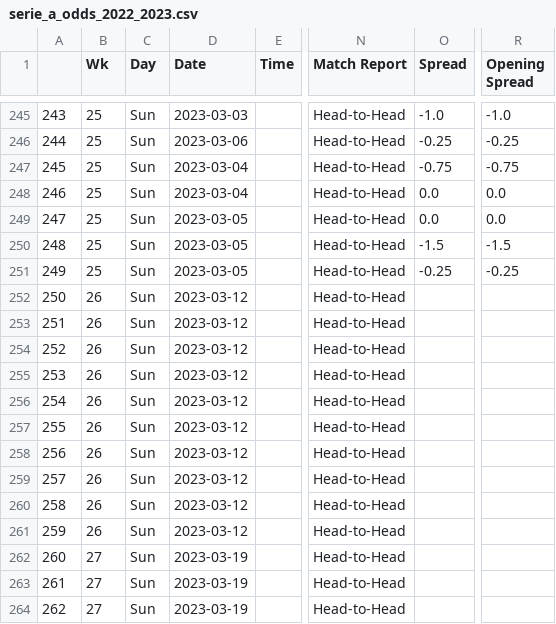
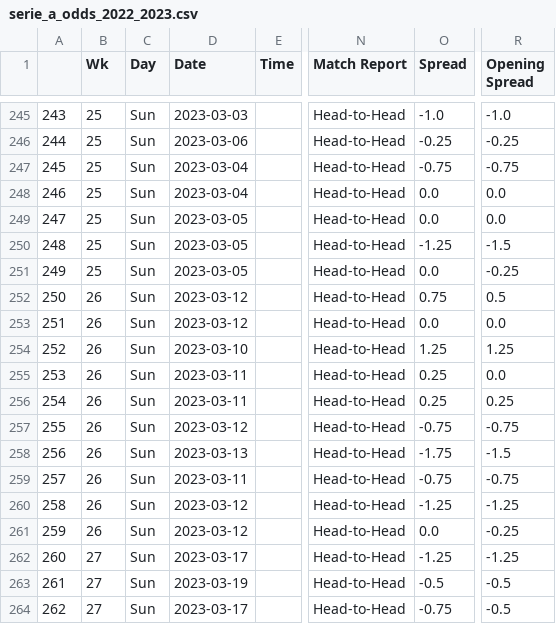
Before and after one commit to ZeNoonan/premier_league, a CSV file: serie_a_odds_2022_2023.csv, drawn as a sheet; only a part is shown, gaps mark what is left out; the diff covers the shown part only; the diff names each change by its address in the sheet, - before the commit and + after, or states it on an @@ line.

Commit message:
update

```diff
--- a/serie_a_odds_2022_2023.csv
+++ b/serie_a_odds_2022_2023.csv
-O250 (Spread): -1.5
+O250 (Spread): -1.25
-O251 (Spread): -0.25
+O251 (Spread): 0.0
-O252 (Spread): (empty)
+O252 (Spread): 0.75
-R252 (Opening Spread): (empty)
+R252 (Opening Spread): 0.5
-O253 (Spread): (empty)
+O253 (Spread): 0.0
-R253 (Opening Spread): (empty)
+R253 (Opening Spread): 0.0
-D254 (Date): 2023-03-12
+D254 (Date): 2023-03-10
-O254 (Spread): (empty)
+O254 (Spread): 1.25
-R254 (Opening Spread): (empty)
+R254 (Opening Spread): 1.25
-D255:D256 (Date): 2023-03-12
+D255:D256 (Date): 2023-03-11
-O255:O256 (Spread): (empty)
+O255:O256 (Spread): 0.25
-R255 (Opening Spread): (empty)
+R255 (Opening Spread): 0.0
-R256 (Opening Spread): (empty)
+R256 (Opening Spread): 0.25
-O257 (Spread): (empty)
+O257 (Spread): -0.75
-R257 (Opening Spread): (empty)
+R257 (Opening Spread): -0.75
-D258 (Date): 2023-03-12
+D258 (Date): 2023-03-13
-O258 (Spread): (empty)
+O258 (Spread): -1.75
-R258 (Opening Spread): (empty)
+R258 (Opening Spread): -1.5
-D259 (Date): 2023-03-12
+D259 (Date): 2023-03-11
-O259 (Spread): (empty)
+O259 (Spread): -0.75
-R259 (Opening Spread): (empty)
+R259 (Opening Spread): -0.75
-O260 (Spread): (empty)
+O260 (Spread): -1.25
-R260 (Opening Spread): (empty)
+R260 (Opening Spread): -1.25
-O261 (Spread): (empty)
+O261 (Spread): 0.0
-R261 (Opening Spread): (empty)
+R261 (Opening Spread): -0.25
-D262 (Date): 2023-03-19
+D262 (Date): 2023-03-17
-O262 (Spread): (empty)
+O262 (Spread): -1.25
-R262 (Opening Spread): (empty)
+R262 (Opening Spread): -1.25
-O263 (Spread): (empty)
+O263 (Spread): -0.5
-R263:R264 (Opening Spread): (empty)
+R263:R264 (Opening Spread): -0.5
-D264 (Date): 2023-03-19
+D264 (Date): 2023-03-17
-O264 (Spread): (empty)
+O264 (Spread): -0.75
```
Also changed, not shown: 79 edited cells elsewhere in this file.
